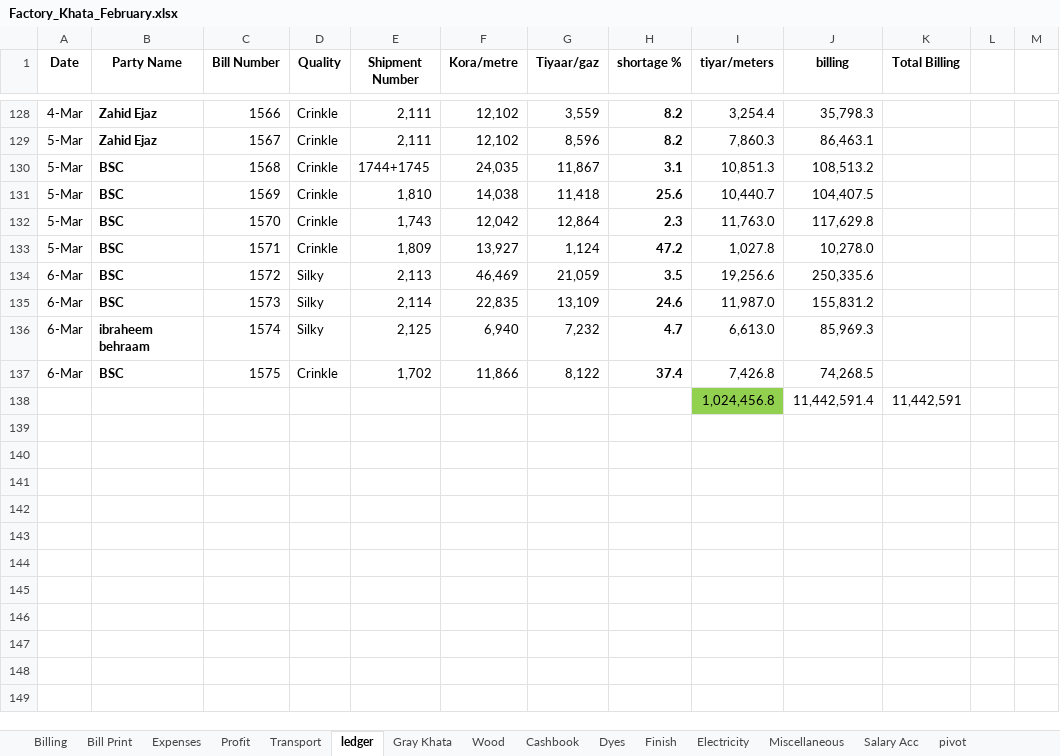
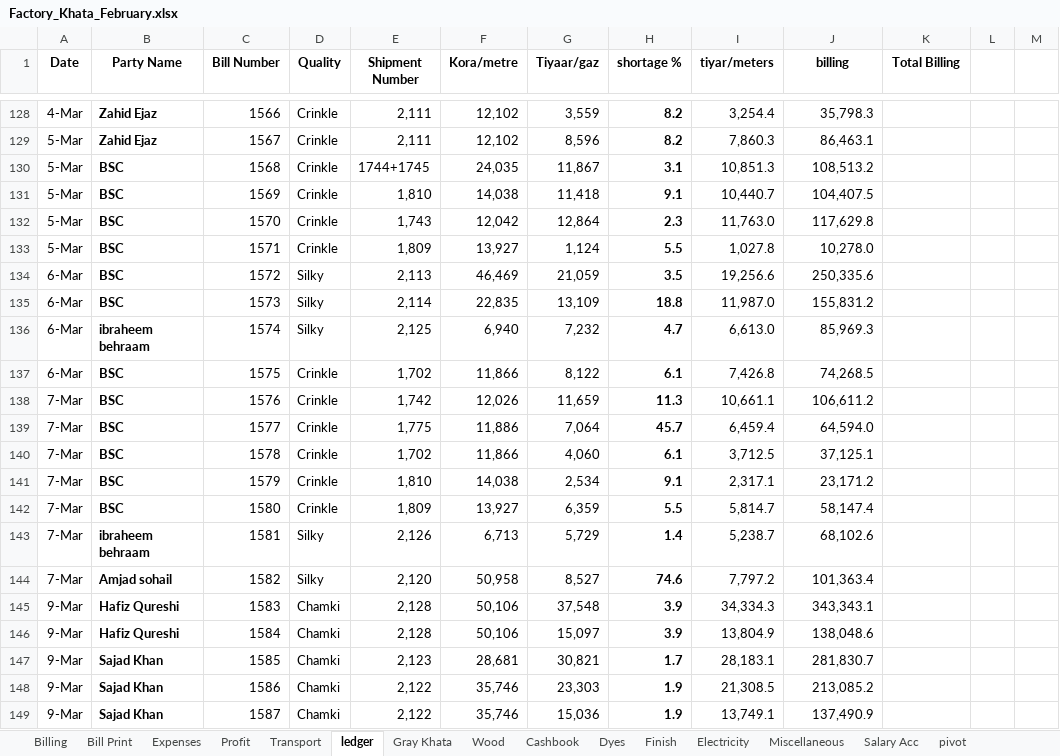
Before and after one commit to omerrazzaq4/AlHamd_Feb, an Excel workbook: Factory_Khata_February.xlsx, sheet ledger, drawn as a sheet; only a part is shown, gaps mark what is left out; values as stored, in another font and other column widths than the file's, no borders; charts and pictures and conditional formats and table styles not drawn; removed rows and columns are numbered as before the commit, all else as after; the diff covers the shown part only; the diff names each change by its address in the sheet, - before the commit and + after, or states it on an @@ line.

```diff
--- a/Factory_Khata_February.xlsx (sheet ledger)
+++ b/Factory_Khata_February.xlsx (sheet ledger)
-H131 (shortage %): 25.6
+H131 (shortage %): 9.1
-H133 (shortage %): 47.2
+H133 (shortage %): 5.5
-H135 (shortage %): 24.6
+H135 (shortage %): 18.8
-H137 (shortage %): 37.4
+H137 (shortage %): 6.1
-row 138:  |  |  |  |  |  |  |  | 1,024,456.8 | 11,442,591.4 | 11,442,591
+row 138: 7-Mar | BSC | 1576 | Crinkle | 1,742 | 12,026 | 11,659 | 11.3 | 10,661.1 | 106,611.2
+row 139: 7-Mar | BSC | 1577 | Crinkle | 1,775 | 11,886 | 7,064 | 45.7 | 6,459.4 | 64,594.0
+row 140: 7-Mar | BSC | 1578 | Crinkle | 1,702 | 11,866 | 4,060 | 6.1 | 3,712.5 | 37,125.1
+row 141: 7-Mar | BSC | 1579 | Crinkle | 1,810 | 14,038 | 2,534 | 9.1 | 2,317.1 | 23,171.2
+row 142: 7-Mar | BSC | 1580 | Crinkle | 1,809 | 13,927 | 6,359 | 5.5 | 5,814.7 | 58,147.4
+row 143: 7-Mar | ibraheem behraam | 1581 | Silky | 2,126 | 6,713 | 5,729 | 1.4 | 5,238.7 | 68,102.6
+row 144: 7-Mar | Amjad sohail | 1582 | Silky | 2,120 | 50,958 | 8,527 | 74.6 | 7,797.2 | 101,363.4
+row 145: 9-Mar | Hafiz Qureshi | 1583 | Chamki | 2,128 | 50,106 | 37,548 | 3.9 | 34,334.3 | 343,343.1
+row 146: 9-Mar | Hafiz Qureshi | 1584 | Chamki | 2,128 | 50,106 | 15,097 | 3.9 | 13,804.9 | 138,048.6
+row 147: 9-Mar | Sajad Khan | 1585 | Chamki | 2,123 | 28,681 | 30,821 | 1.7 | 28,183.1 | 281,830.7
+row 148: 9-Mar | Sajad Khan | 1586 | Chamki | 2,122 | 35,746 | 23,303 | 1.9 | 21,308.5 | 213,085.2
+row 149: 9-Mar | Sajad Khan | 1587 | Chamki | 2,122 | 35,746 | 15,036 | 1.9 | 13,749.1 | 137,490.9
```
Also changed, not shown: 10 added rows and 6 edited cells elsewhere in this sheet, sheet pivot, sheet Cashbook, sheet Billing, sheet Dyes, sheet Expenses, sheet Profit, 5 more sheets, formulas that keep their value.
